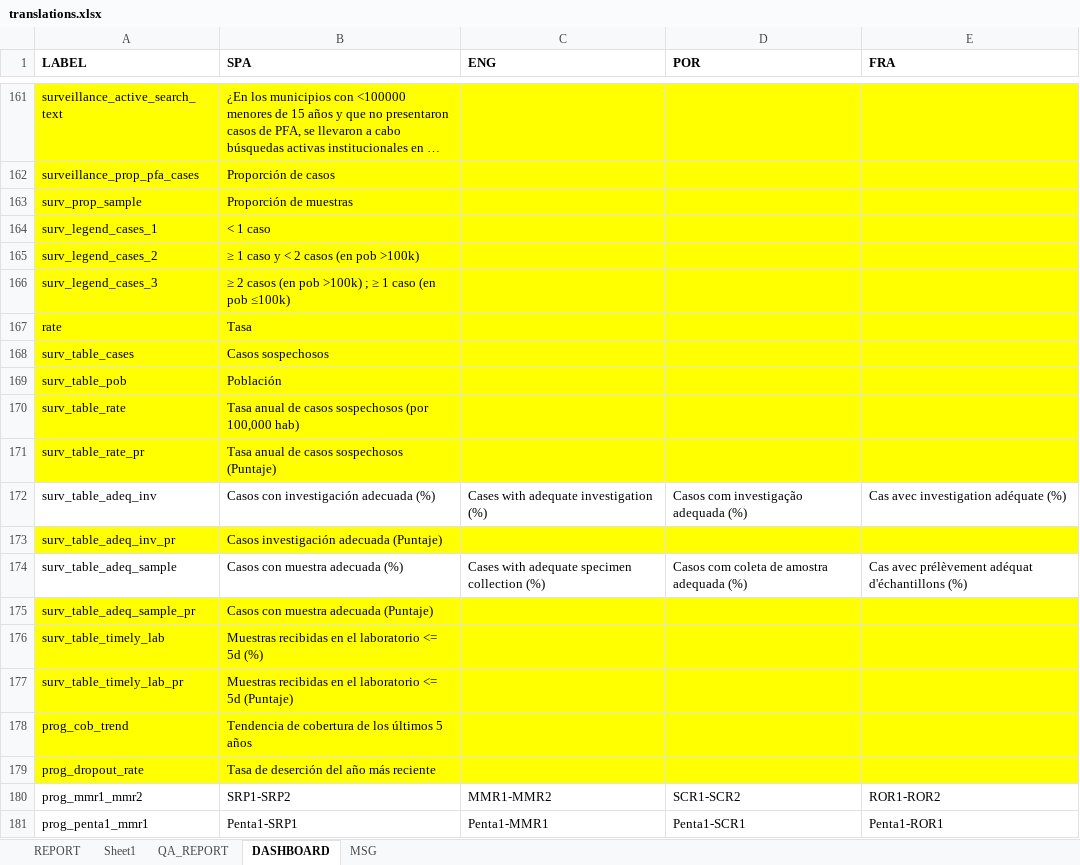
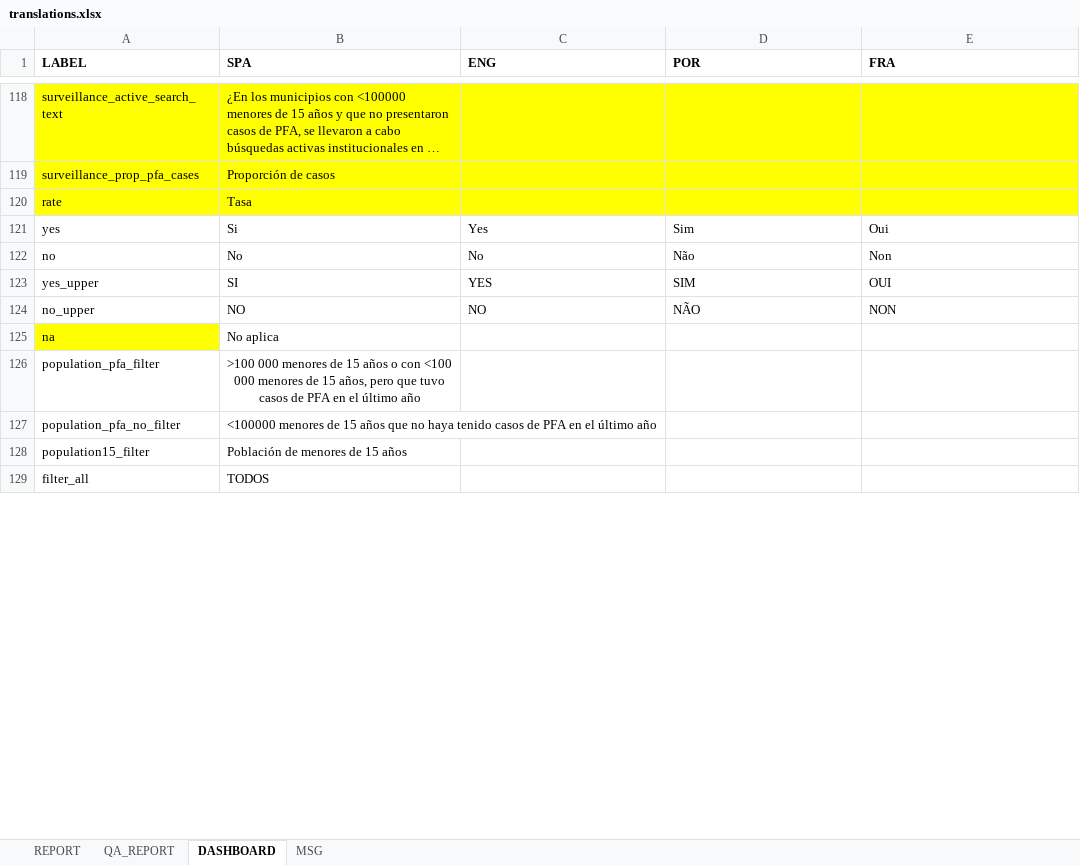
Before and after one commit to Oliversinn/polio-risk, an Excel workbook: src/R/translations.xlsx, sheet DASHBOARD, drawn as a sheet; only a part is shown, gaps mark what is left out; the shorter side is filled out with more unchanged rows; long unchanged cells end in …; values as stored, in another font and other column widths than the file's, no borders; the diff covers the shown part only; the diff names each change by its address in the sheet, - before the commit and + after, or states it on an @@ line.

```diff
--- a/src/R/translations.xlsx (sheet DASHBOARD)
+++ b/src/R/translations.xlsx (sheet DASHBOARD)
-sheet tab: Sheet1
-row 163: surv_prop_sample | Proporción de muestras
-row 164: surv_legend_cases_1 | < 1 caso
-row 165: surv_legend_cases_2 | ≥ 1 caso y < 2 casos (en pob >100k)
-row 166: surv_legend_cases_3 | ≥ 2 casos (en pob >100k) ; ≥ 1 caso (en pob ≤100k)
-row 168: surv_table_cases | Casos sospechosos
-row 169: surv_table_pob | Población
-row 170: surv_table_rate | Tasa anual de casos sospechosos (por 100,000 hab)
-row 171: surv_table_rate_pr | Tasa anual de casos sospechosos (Puntaje)
-row 172: surv_table_adeq_inv | Casos con investigación adecuada (%) | Cases with adequate investigation (%) | Casos com investigação adequada (%) | Cas avec investigation adéquate (%)
-row 173: surv_table_adeq_inv_pr | Casos investigación adecuada (Puntaje)
-row 174: surv_table_adeq_sample | Casos con muestra adecuada (%) | Cases with adequate specimen collection (%) | Casos com coleta de amostra adequada (%) | Cas avec prélèvement adéquat d'échantillons (%)
-row 175: surv_table_adeq_sample_pr | Casos con muestra adecuada (Puntaje)
-row 176: surv_table_timely_lab | Muestras recibidas en el laboratorio <= 5d (%)
-row 177: surv_table_timely_lab_pr | Muestras recibidas en el laboratorio <= 5d (Puntaje)
-row 178: prog_cob_trend | Tendencia de cobertura de los últimos 5 años
-row 179: prog_dropout_rate | Tasa de deserción del año más reciente
-row 180: prog_mmr1_mmr2 | SRP1-SRP2 | MMR1-MMR2 | SCR1-SCR2 | ROR1-ROR2
-row 181: prog_penta1_mmr1 | Penta1-SRP1 | Penta1-MMR1 | Penta1-SCR1 | Penta1-ROR1
```
Also changed, not shown: 108 removed rows and 3 edited cells elsewhere in this sheet, src/R/backup/translations.xlsx, src/R/risk_cut_offs.xlsx, 11 other files.
